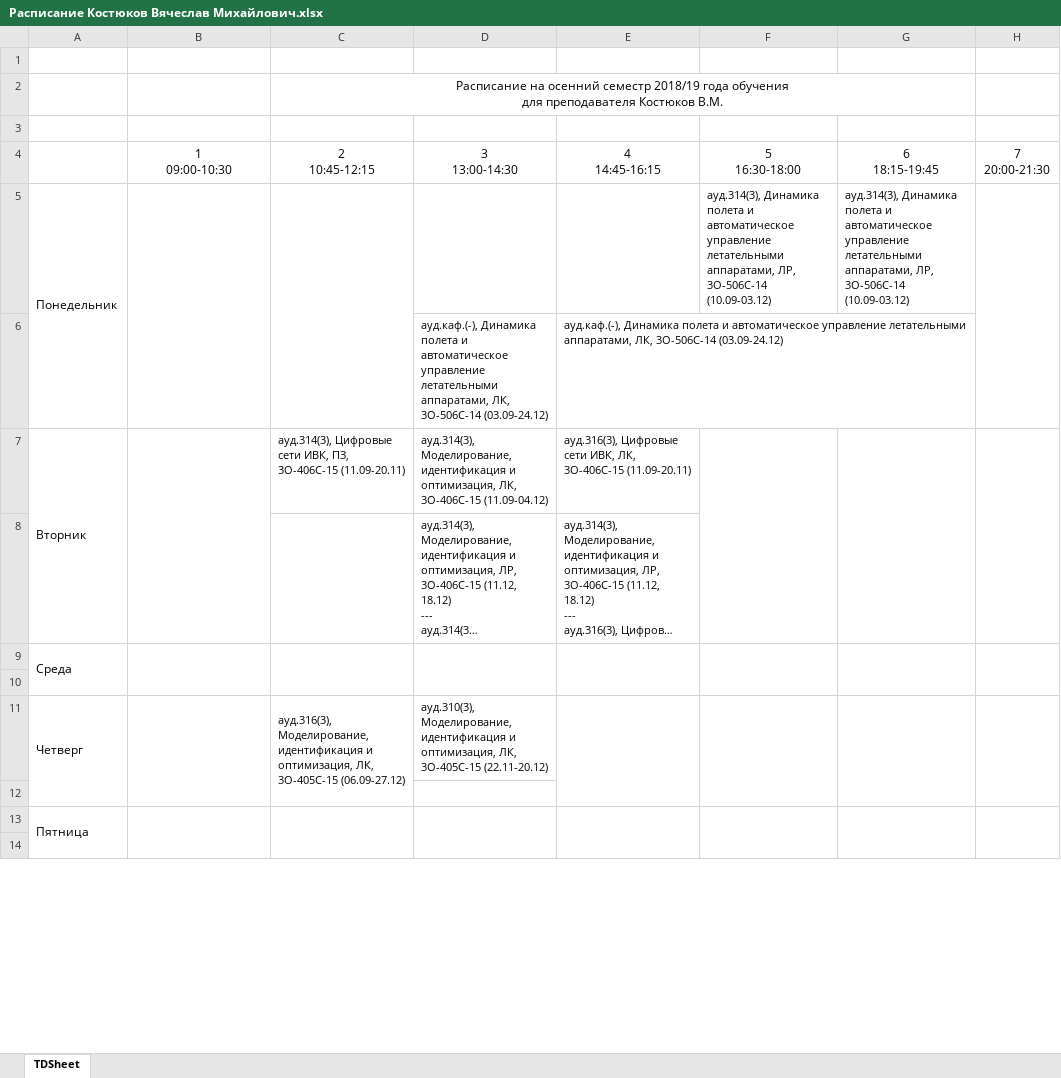
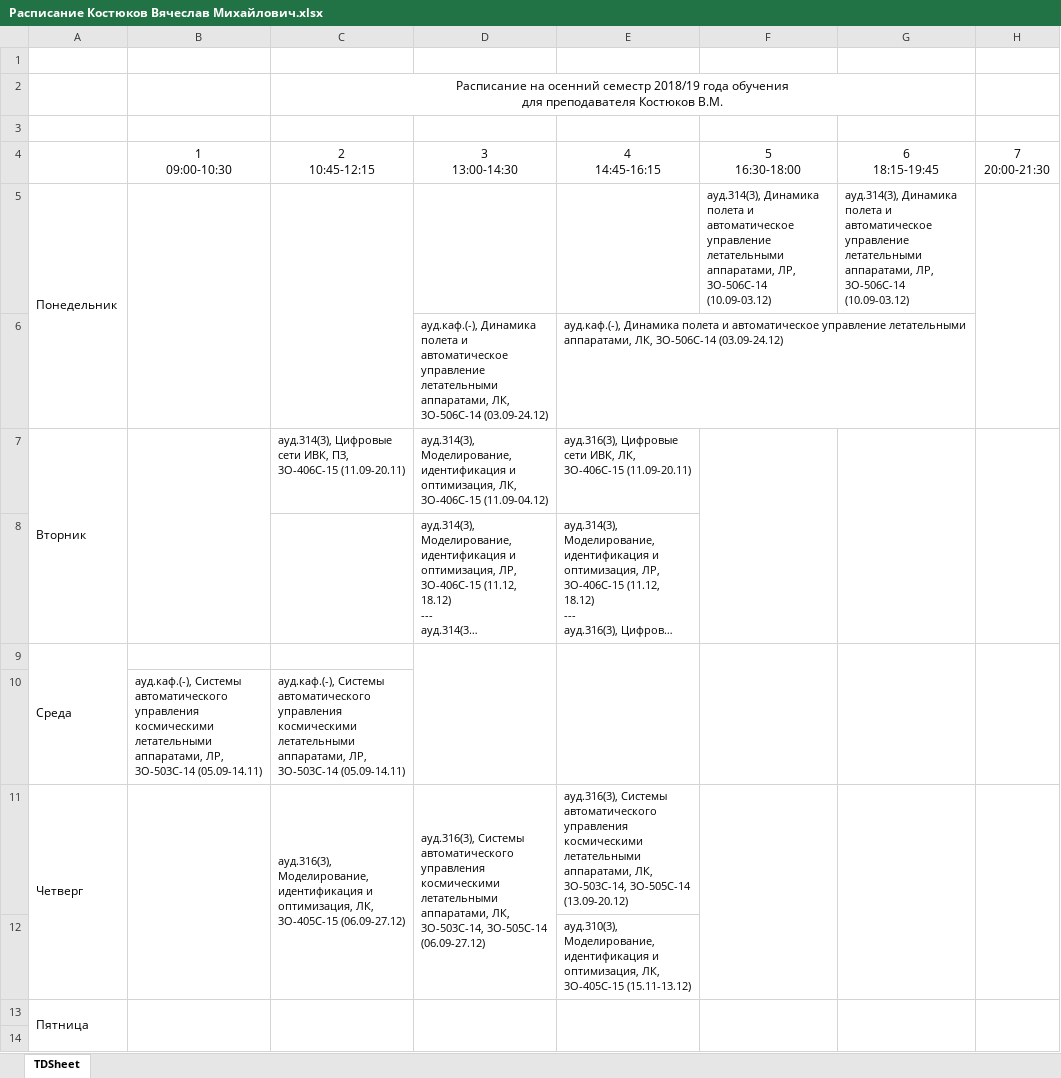
Before and after one commit to nkapyrin/glowing-garbanzo, an Excel workbook: profs/xlsx/Расписание Костюков Вячеслав Михайлович.xlsx, sheet TDSheet, drawn as a sheet; only a part is shown; long unchanged cells end in …; values as stored, in another font and other column widths than the file's, no borders; removed rows and columns are numbered as before the commit, all else as after; the diff names each change by its address in the sheet, - before the commit and + after, or states it on an @@ line.

```diff
--- a/profs/xlsx/Расписание Костюков Вячеслав Михайлович.xlsx (sheet TDSheet)
+++ b/profs/xlsx/Расписание Костюков Вячеслав Михайлович.xlsx (sheet TDSheet)
-B9:B10 merged
-C9:C10 merged
-row 10: (empty)
+row 10:  | ауд.каф.(-), Системы автоматического управления космическими летательными аппаратами, ЛР, 3О-503С-14 (05.09-14.11) | ауд.каф.(-), Системы автоматического управления космическими летательными аппаратами, ЛР, 3О-503С-14 (05.09-14.11)
-D11 (3 13:00-14:30): ауд.310(3), Моделирование, идентификация и оптимизация, ЛК, 3О-405С-15 (22.11-20.12)
+D11 (3 13:00-14:30): ауд.316(3), Системы автоматического управления космическими летательными аппаратами, ЛК, 3О-503С-14, 3О-505С-14 (06.09-27.12)
+D11:D12 merged
-E11 (4 14:45-16:15): (empty)
+E11 (4 14:45-16:15): ауд.316(3), Системы автоматического управления космическими летательными аппаратами, ЛК, 3О-503С-14, 3О-505С-14 (13.09-20.12)
-E11:E12 merged
-E12 (4 14:45-16:15): (empty)
+E12 (4 14:45-16:15): ауд.310(3), Моделирование, идентификация и оптимизация, ЛК, 3О-405С-15 (15.11-13.12)
```
Also changed, not shown: profs/xlsx/Расписание Жарков Максим Витальевич.xlsx, profs/xlsx/Расписание Захарян Рамаз Рафаэлович.xlsx, 22 other files.
